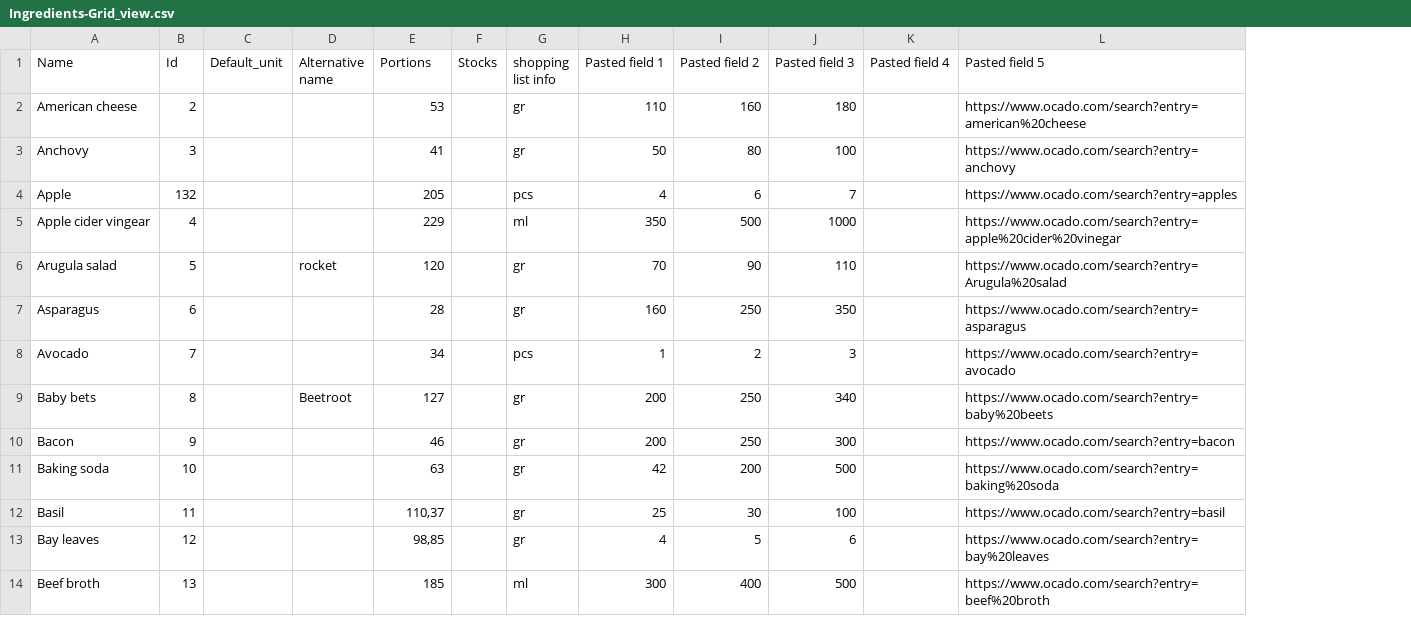
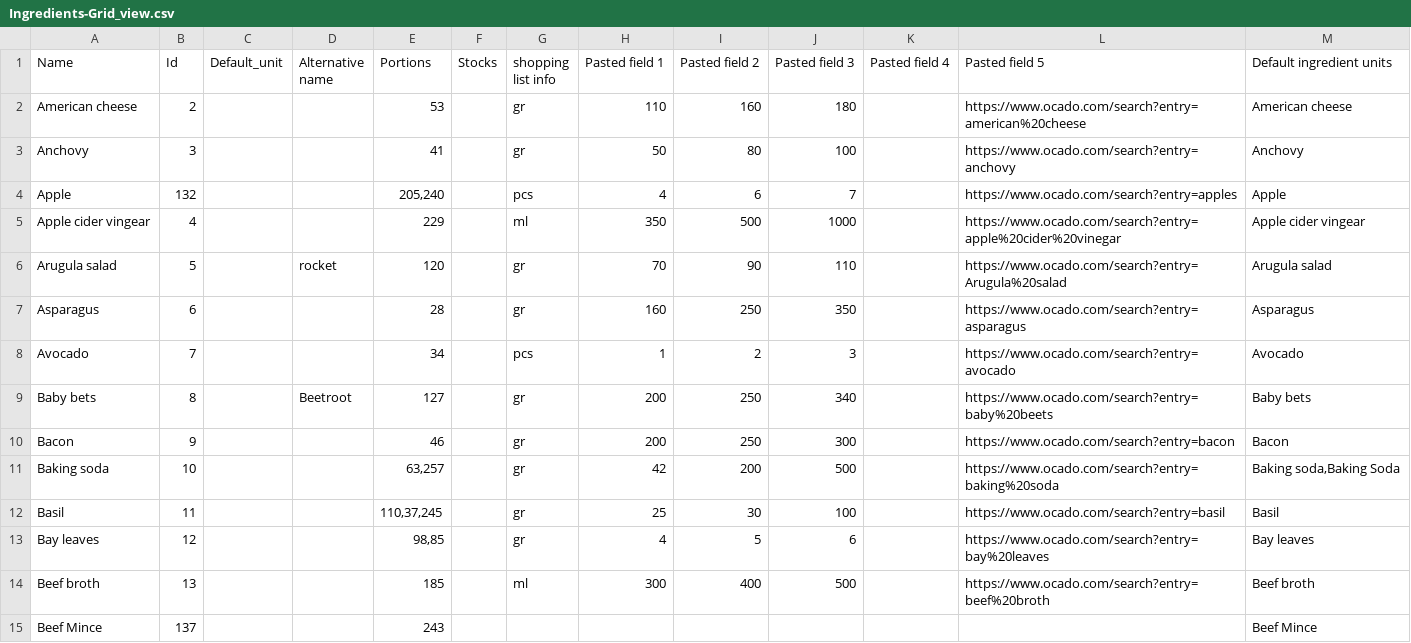
Before and after one commit to JoshHarrington/stockcube_ruby, a CSV file: db/airtable_csvs/Ingredients-Grid_view.csv, drawn as a sheet; only a part is shown; the diff covers the shown part only; the diff names each change by its address in the sheet, - before the commit and + after, or states it on an @@ line.

Commit message:
Update airtable data csvs

```diff
--- a/db/airtable_csvs/Ingredients-Grid_view.csv
+++ b/db/airtable_csvs/Ingredients-Grid_view.csv
+column M (Default ingredient units), rows 2-14: American cheese | Anchovy | Apple | Apple cider vingear | Arugula salad | Asparagus | Avocado | Baby bets | Bacon | Baking soda,Baking Soda | Basil | Bay leaves | Beef broth
-E4 (Portions): 205
+E4 (Portions): 205,240
-E11 (Portions): 63
+E11 (Portions): 63,257
-E12 (Portions): 110,37
+E12 (Portions): 110,37,245
+row 15: Beef Mince | 137 |  |  | 243 |  |  |  |  |  |  |  | Beef Mince
```
Also changed, not shown: 19 added rows, 2 removed rows and 12 edited cells elsewhere in this file, db/airtable_csvs/Default_ingredient_units-Grid_view.csv, db/airtable_csvs/Portions-Grid_view.csv, 4 other files.
